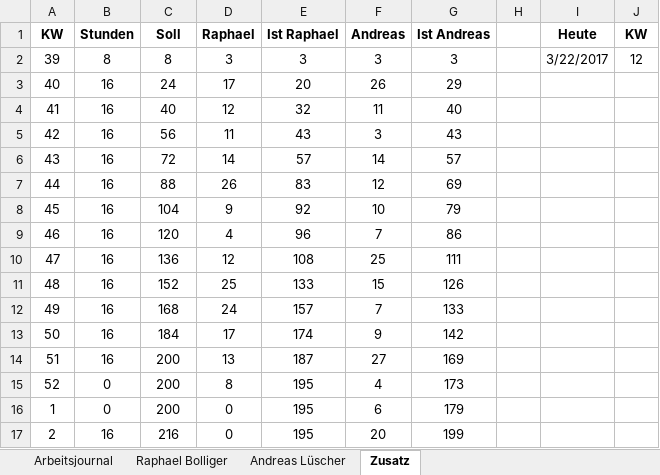
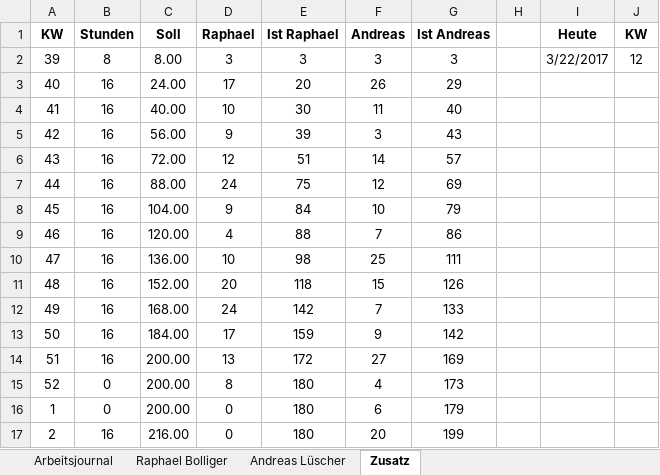
Before and after one commit to ahueni/ASD_iPad_App, an Excel workbook: doc/journal/Arbeitsjournal.xlsx, sheet Zusatz, drawn as a sheet; only a part is shown; values as stored, in another font and other column widths than the file's, no borders; the diff covers the shown part only; the diff names each change by its address in the sheet, - before the commit and + after, or states it on an @@ line.

```diff
--- a/doc/journal/Arbeitsjournal.xlsx (sheet Zusatz)
+++ b/doc/journal/Arbeitsjournal.xlsx (sheet Zusatz)
-C2 (Soll): 8
+C2 (Soll): 8.00
-C3 (Soll): 24
+C3 (Soll): 24.00
-C4 (Soll): 40
+C4 (Soll): 40.00
-D4 (Raphael): 12
+D4 (Raphael): 10
-E4 (Ist Raphael): 32
+E4 (Ist Raphael): 30
-C5 (Soll): 56
+C5 (Soll): 56.00
-D5 (Raphael): 11
+D5 (Raphael): 9
-E5 (Ist Raphael): 43
+E5 (Ist Raphael): 39
-C6 (Soll): 72
+C6 (Soll): 72.00
-D6 (Raphael): 14
+D6 (Raphael): 12
-E6 (Ist Raphael): 57
+E6 (Ist Raphael): 51
-C7 (Soll): 88
+C7 (Soll): 88.00
-D7 (Raphael): 26
+D7 (Raphael): 24
-E7 (Ist Raphael): 83
+E7 (Ist Raphael): 75
-C8 (Soll): 104
+C8 (Soll): 104.00
-E8 (Ist Raphael): 92
+E8 (Ist Raphael): 84
-C9 (Soll): 120
+C9 (Soll): 120.00
-E9 (Ist Raphael): 96
+E9 (Ist Raphael): 88
-C10 (Soll): 136
+C10 (Soll): 136.00
-D10 (Raphael): 12
+D10 (Raphael): 10
-E10 (Ist Raphael): 108
+E10 (Ist Raphael): 98
-C11 (Soll): 152
+C11 (Soll): 152.00
-D11 (Raphael): 25
+D11 (Raphael): 20
-E11 (Ist Raphael): 133
+E11 (Ist Raphael): 118
-C12 (Soll): 168
+C12 (Soll): 168.00
-E12 (Ist Raphael): 157
+E12 (Ist Raphael): 142
-C13 (Soll): 184
+C13 (Soll): 184.00
-E13 (Ist Raphael): 174
+E13 (Ist Raphael): 159
-C14:C16 (Soll): 200
+C14:C16 (Soll): 200.00
-E14 (Ist Raphael): 187
+E14 (Ist Raphael): 172
-E15:E17 (Ist Raphael): 195
+E15:E17 (Ist Raphael): 180
-C17 (Soll): 216
+C17 (Soll): 216.00
```
Also changed, not shown: 1 added row and 26 edited cells elsewhere in this sheet, sheet Raphael Bolliger, sheet Andreas Lüscher, sheet Arbeitsjournal, formulas that keep their value, charts or pictures, doc/planning/Projektplanung_Spektrometer.xlsx, 1 other file.
